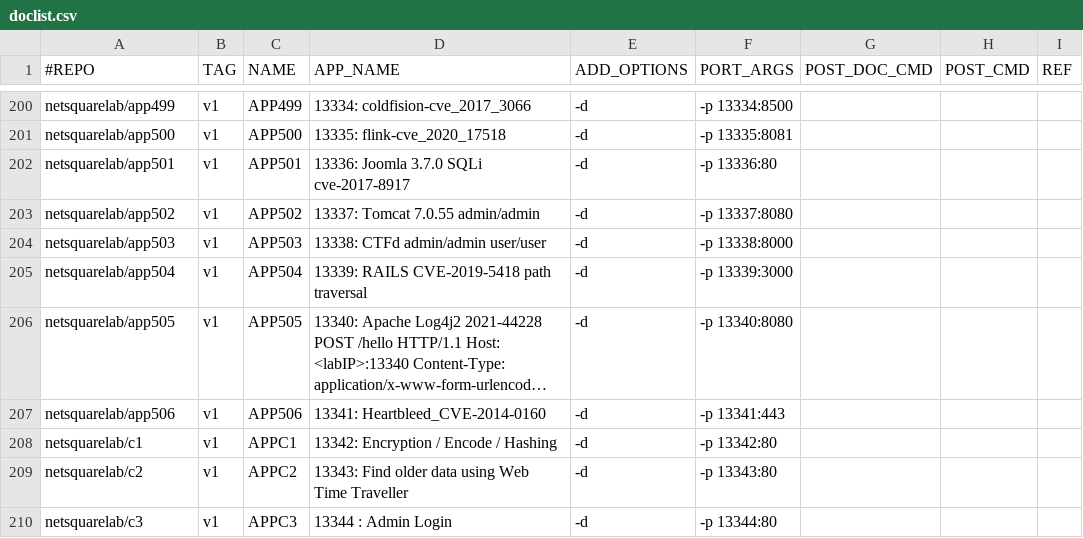
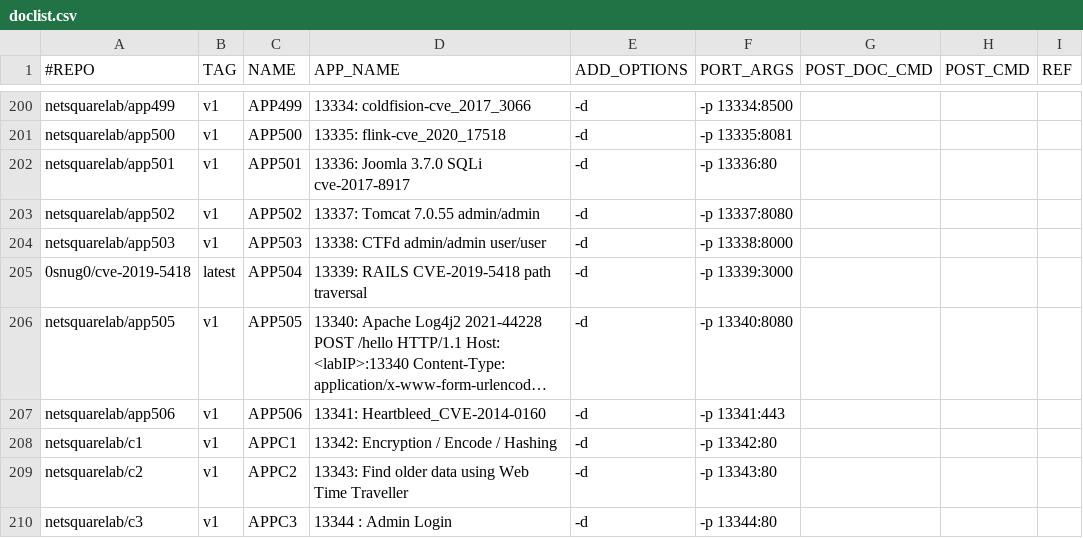
Before and after one commit to netsquare/OVLC, a CSV file: doclist.csv, drawn as a sheet; only a part is shown, gaps mark what is left out; long unchanged cells end in …; the diff names each change by its address in the sheet, - before the commit and + after, or states it on an @@ line.

Commit message:
Update doclist.csv

```diff
--- a/doclist.csv
+++ b/doclist.csv
-A205 (#REPO): netsquarelab/app504
+A205 (#REPO): 0snug0/cve-2019-5418
-B205 (TAG): v1
+B205 (TAG): latest
```
